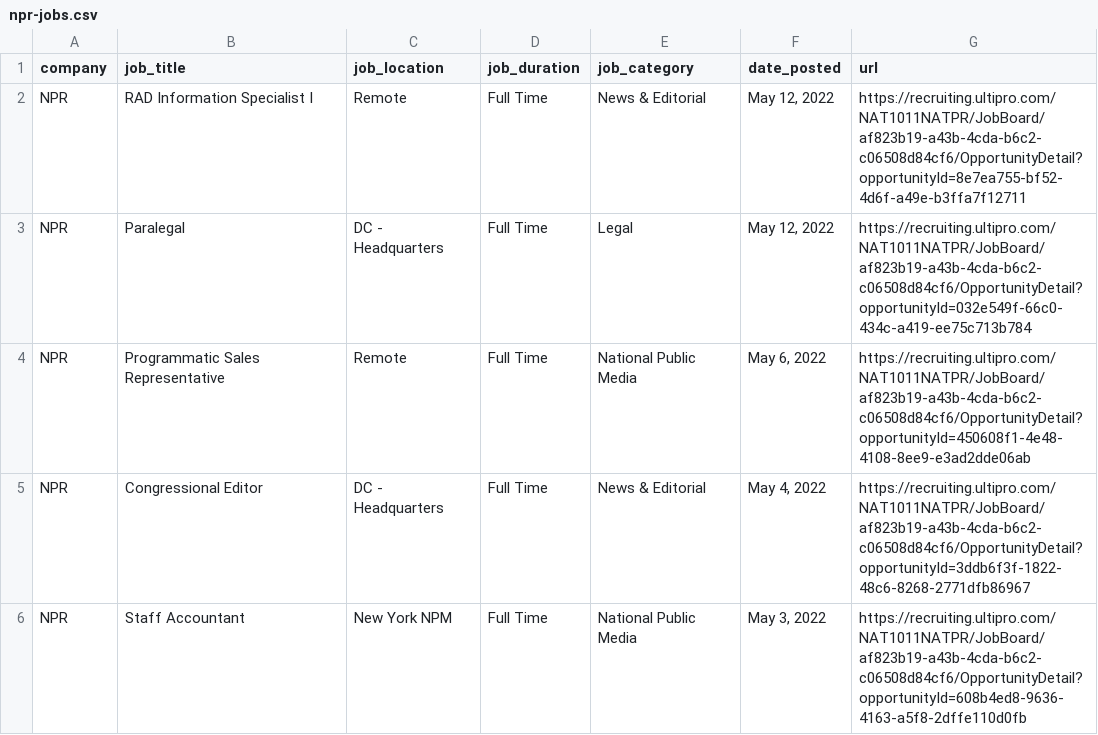
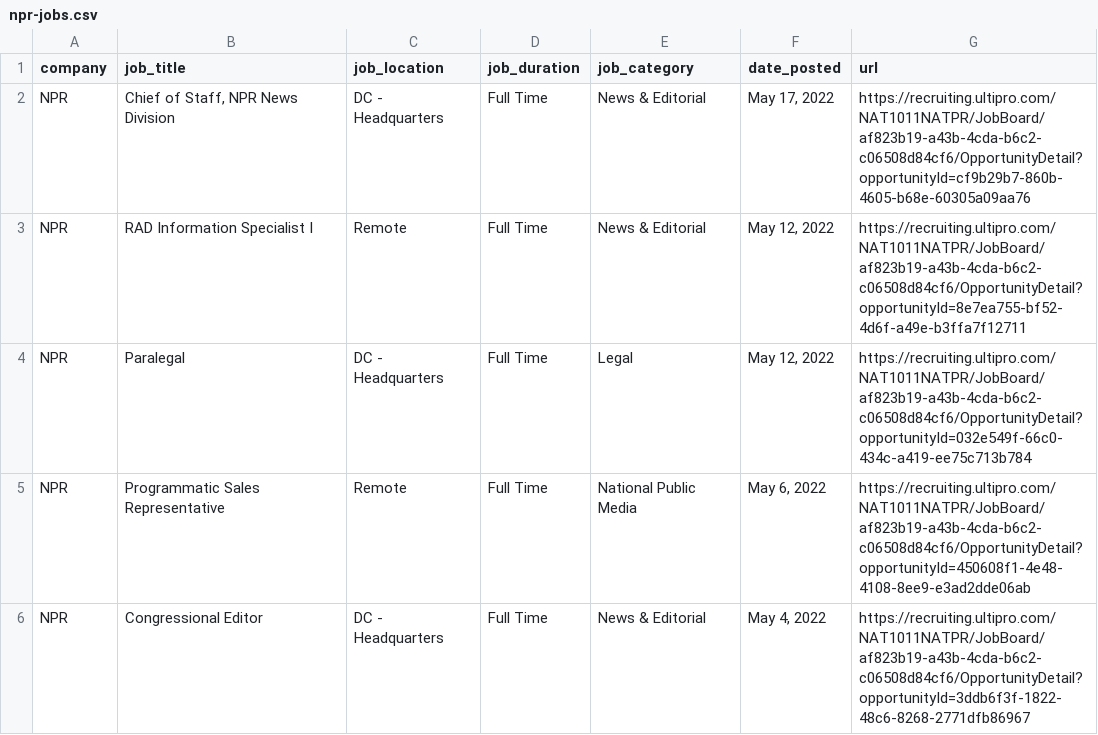
Before and after one commit to ndmvisuals/job-search-tool, a CSV file: data/npr-jobs.csv, drawn as a sheet; only a part is shown; the shorter side is filled out with more unchanged rows; the diff covers the shown part only; the diff names each change by its address in the sheet, - before the commit and + after, or states it on an @@ line.

```diff
--- a/data/npr-jobs.csv
+++ b/data/npr-jobs.csv
+row 2: NPR | Chief of Staff, NPR News Division | DC - Headquarters | Full Time | News & Editorial | May 17, 2022 | https://recruiting.ultipro.com/NAT1011NATPR/JobBoard/af823b19-a43b-4cda-b6c2-c06508d84cf6/OpportunityDetail?opportunityId=cf9b29b7-860b-4605-b68e-60305a09aa76
```
Also changed, not shown: 4 removed rows elsewhere in this file, data/nyt-jobs.csv, data/thewashingtonpost-jobs.csv.
